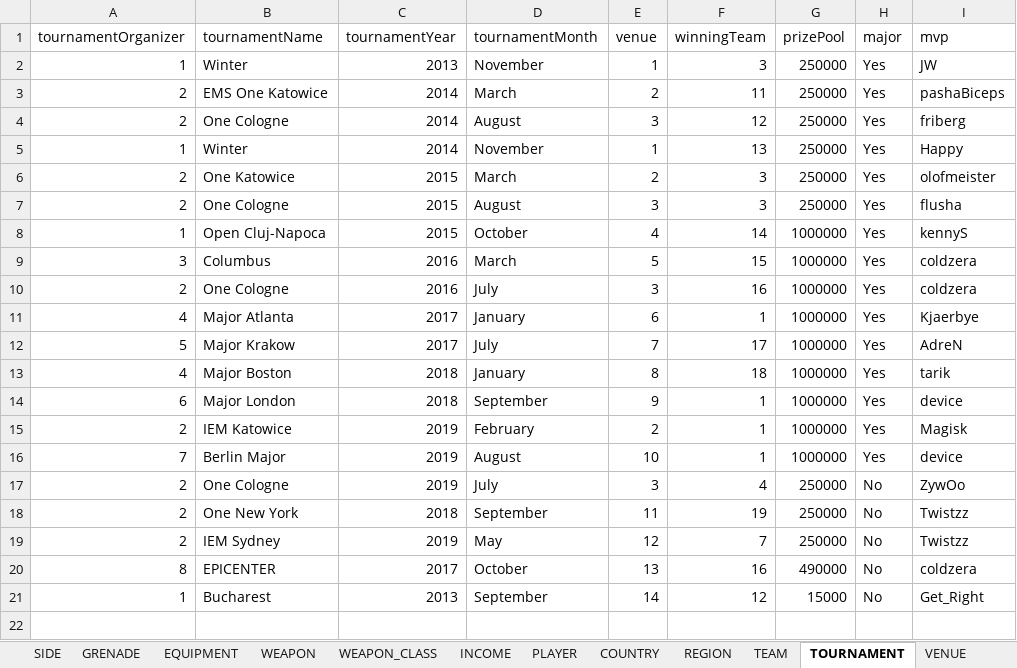
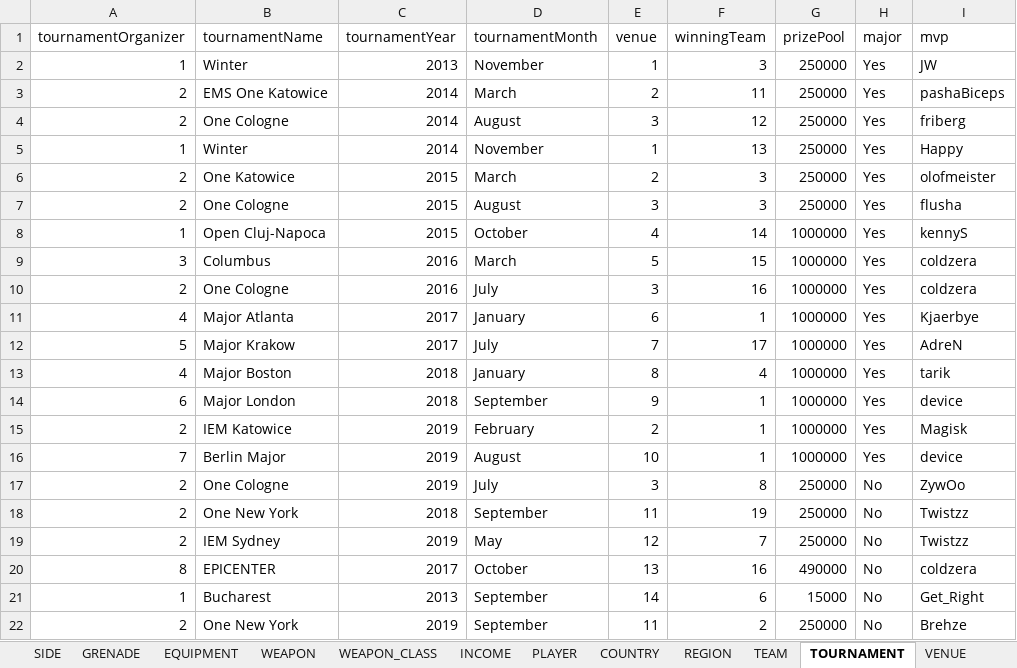
Before and after one commit to jlmcdonough/Database-Management, an Excel workbook: mcdonoughData.xlsx, sheet TOURNAMENT, drawn as a sheet; values as stored, in another font and other column widths than the file's, no borders; the diff names each change by its address in the sheet, - before the commit and + after, or states it on an @@ line.

```diff
--- a/mcdonoughData.xlsx (sheet TOURNAMENT)
+++ b/mcdonoughData.xlsx (sheet TOURNAMENT)
-F13 (winningTeam): 18
+F13 (winningTeam): 4
-F17 (winningTeam): 4
+F17 (winningTeam): 8
-F21 (winningTeam): 12
+F21 (winningTeam): 6
+row 22: 2 | One New York | 2019 | September | 11 | 2 | 250000 | No | Brehze
```
Also changed, not shown: sheet PLAYER, sheet TEAM, sheet WEAPON, 1 other file.
